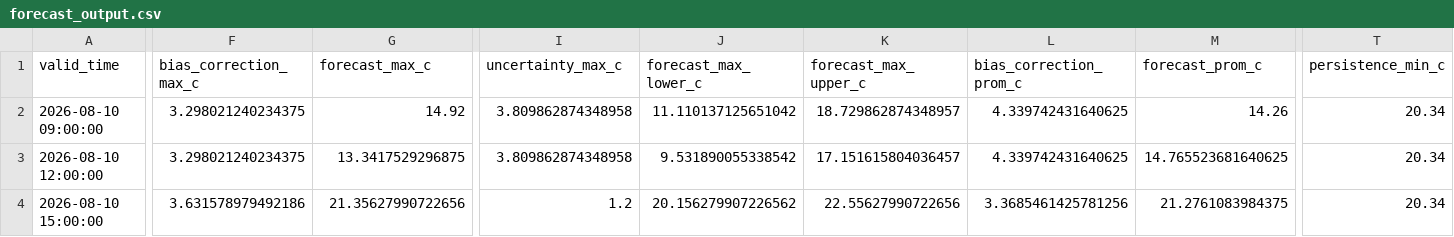
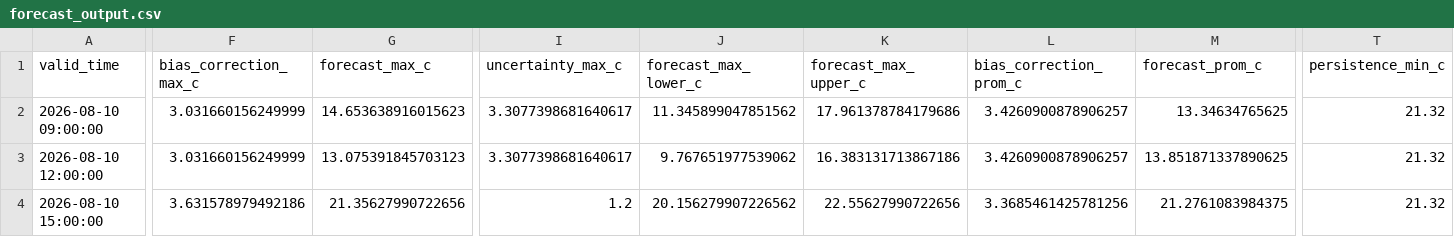
Before and after one commit to ccardenas93/weather_forecast, a CSV file: forecast_output.csv, drawn as a sheet; only a part is shown, gaps mark what is left out; the diff covers the shown part only; the diff names each change by its address in the sheet, - before the commit and + after, or states it on an @@ line.

```diff
--- a/forecast_output.csv
+++ b/forecast_output.csv
-F2:F3 (bias_correction_max_c): 3.298021240234375
+F2:F3 (bias_correction_max_c): 3.031660156249999
-G2 (forecast_max_c): 14.92
+G2 (forecast_max_c): 14.653638916015623
-I2:I3 (uncertainty_max_c): 3.809862874348958
+I2:I3 (uncertainty_max_c): 3.3077398681640617
-J2 (forecast_max_lower_c): 11.110137125651042
+J2 (forecast_max_lower_c): 11.345899047851562
-K2 (forecast_max_upper_c): 18.729862874348957
+K2 (forecast_max_upper_c): 17.961378784179686
-L2:L3 (bias_correction_prom_c): 4.339742431640625
+L2:L3 (bias_correction_prom_c): 3.4260900878906257
-M2 (forecast_prom_c): 14.26
+M2 (forecast_prom_c): 13.34634765625
-T2:T4 (persistence_min_c): 20.34
+T2:T4 (persistence_min_c): 21.32
-G3 (forecast_max_c): 13.3417529296875
+G3 (forecast_max_c): 13.075391845703123
-J3 (forecast_max_lower_c): 9.531890055338542
+J3 (forecast_max_lower_c): 9.767651977539062
-K3 (forecast_max_upper_c): 17.151615804036457
+K3 (forecast_max_upper_c): 16.383131713867186
-M3 (forecast_prom_c): 14.765523681640625
+M3 (forecast_prom_c): 13.851871337890625
```
Also changed, not shown: 42 edited cells elsewhere in this file, forecast_metrics.csv, merged_data_export.csv, 5 other files.
